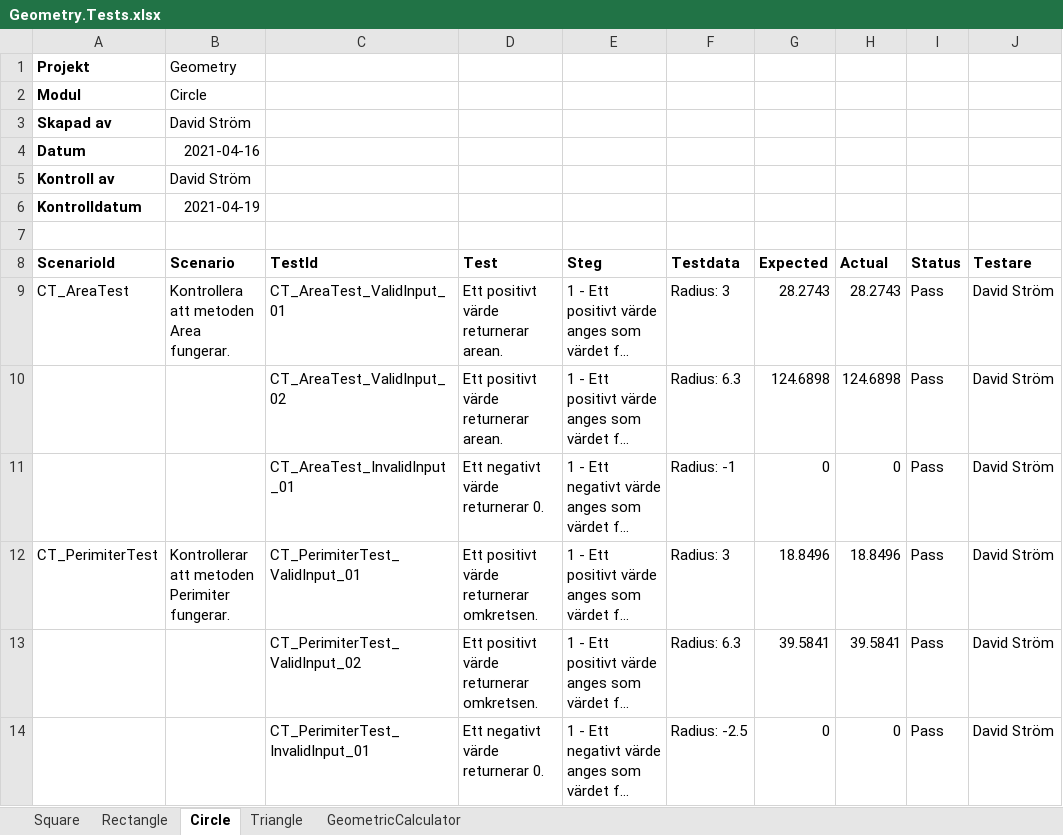
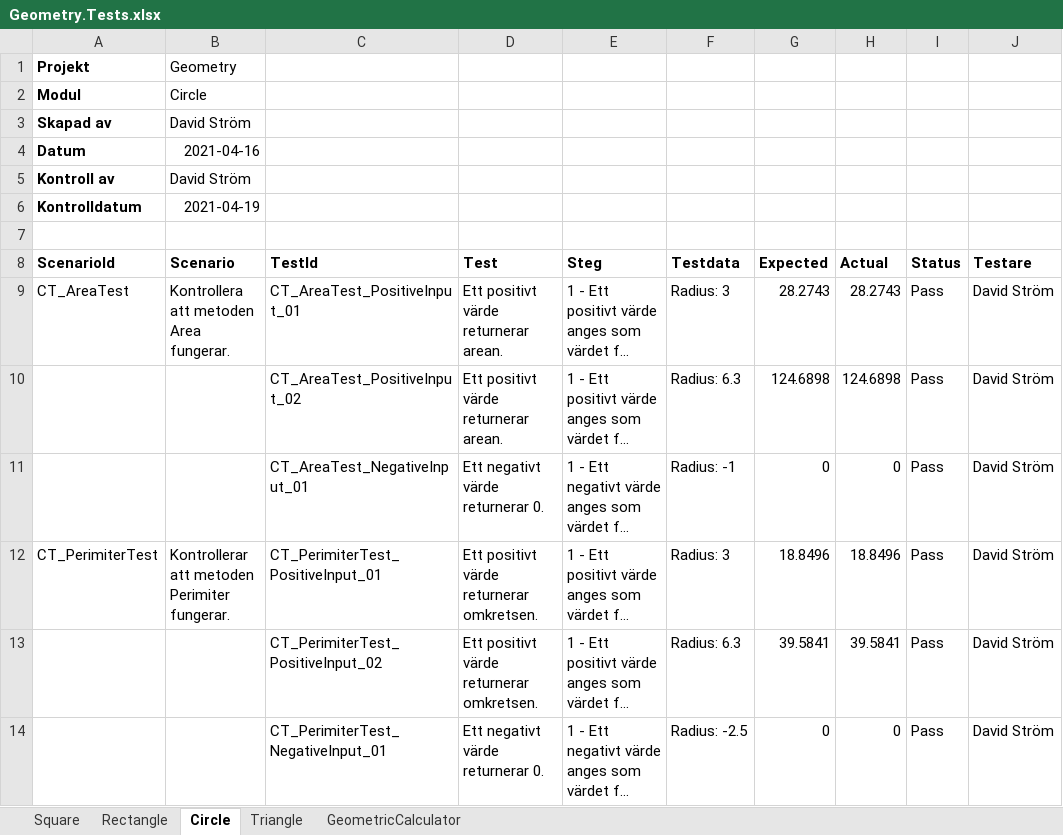
Before and after one commit to Daudi88/Geometry, an Excel workbook: Geometry.Tests.xlsx, sheet Circle, drawn as a sheet; only a part is shown; long unchanged cells end in …; values as stored, in another font and other column widths than the file's, no borders; charts and pictures not drawn; the diff names each change by its address in the sheet, - before the commit and + after, or states it on an @@ line.

```diff
--- a/Geometry.Tests.xlsx (sheet Circle)
+++ b/Geometry.Tests.xlsx (sheet Circle)
-C9 (TestId): CT_AreaTest_ValidInput_01
+C9 (TestId): CT_AreaTest_PositiveInput_01
-C10 (TestId): CT_AreaTest_ValidInput_02
+C10 (TestId): CT_AreaTest_PositiveInput_02
-C11 (TestId): CT_AreaTest_InvalidInput_01
+C11 (TestId): CT_AreaTest_NegativeInput_01
-C12 (TestId): CT_PerimiterTest_ValidInput_01
+C12 (TestId): CT_PerimiterTest_PositiveInput_01
-C13 (TestId): CT_PerimiterTest_ValidInput_02
+C13 (TestId): CT_PerimiterTest_PositiveInput_02
-C14 (TestId): CT_PerimiterTest_InvalidInput_01
+C14 (TestId): CT_PerimiterTest_NegativeInput_01
```
Also changed, not shown: sheet Rectangle, sheet Triangle, sheet Square, 4 other files.
